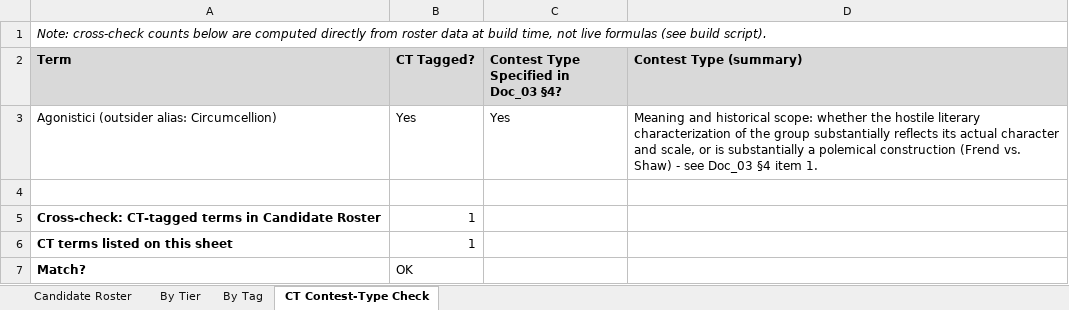
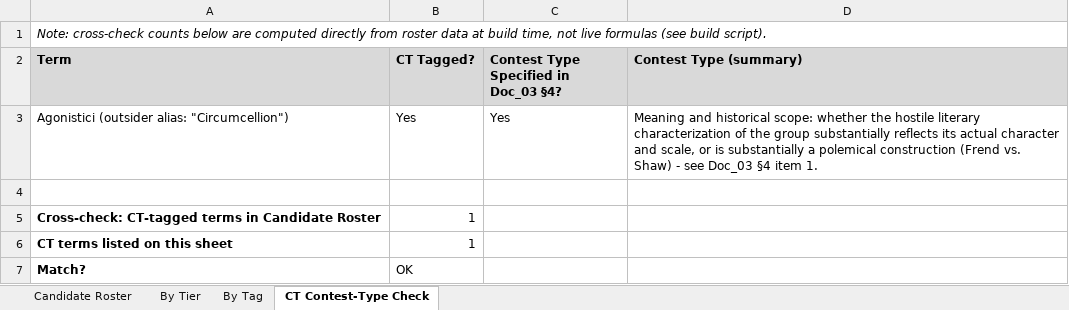
Before and after one commit to mchadwick25-droid/CIC-Project, an Excel workbook: World-Builds/Donatism/Lexicon_Candidate_Index.xlsx, sheet CT Contest-Type Check, drawn as a sheet; values as stored, in another font and other column widths than the file's, no borders; the diff names each change by its address in the sheet, - before the commit and + after, or states it on an @@ line.

```diff
--- a/World-Builds/Donatism/Lexicon_Candidate_Index.xlsx (sheet CT Contest-Type Check)
+++ b/World-Builds/Donatism/Lexicon_Candidate_Index.xlsx (sheet CT Contest-Type Check)
-A3 (Term): Agonistici (outsider alias: Circumcellion)
+A3 (Term): Agonistici (outsider alias: "Circumcellion")
```
Also changed, not shown: sheet By Tag, sheet Candidate Roster, sheet By Tier, 2 other files.
